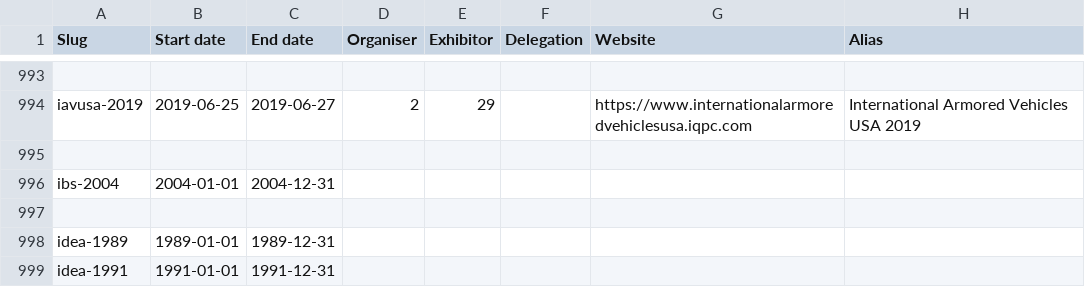
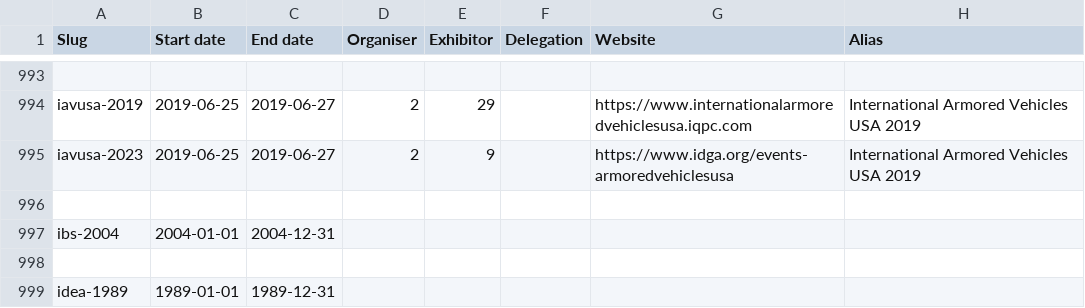
Before and after one commit to caatdata/arms-and-security-fair-exhibitors, a CSV file: summary.csv, drawn as a sheet; only a part is shown, gaps mark what is left out; the shorter side is filled out with more unchanged rows; the diff names each change by its address in the sheet, - before the commit and + after, or states it on an @@ line.

Commit message:
Add IAVUSA 2023 with exhibitor list.

```diff
--- a/summary.csv
+++ b/summary.csv
+row 995: iavusa-2023 | 2019-06-25 | 2019-06-27 | 2 | 9 |  | https://www.idga.org/events-armoredvehiclesusa | International Armored Vehicles USA 2019
```
Also changed, not shown: 2 other files.
